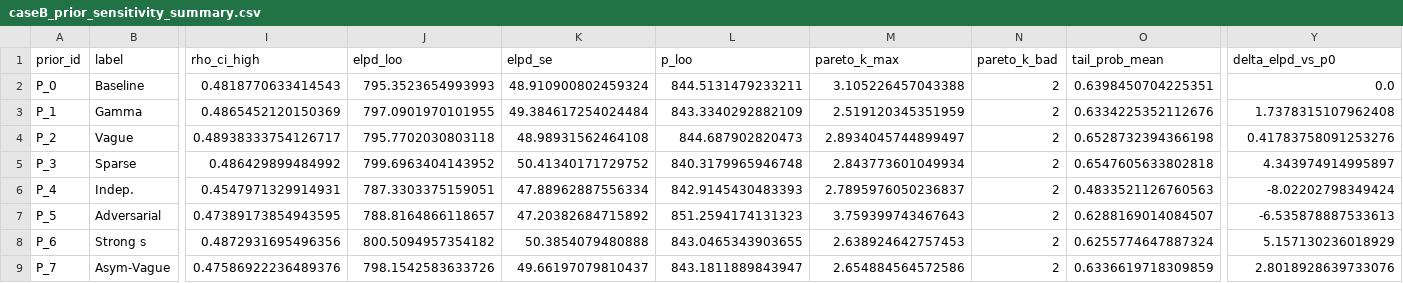
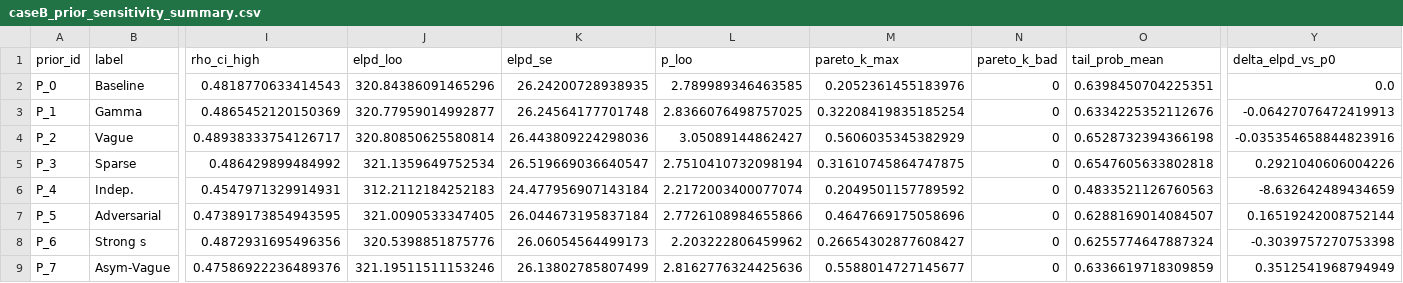
Before and after one commit to lucasmoschen/bivariate-beta, a CSV file: experiments/sensitivity/caseB_prior_sensitivity_summary.csv, drawn as a sheet; only a part is shown, gaps mark what is left out; the diff names each change by its address in the sheet, - before the commit and + after, or states it on an @@ line.

```diff
--- a/experiments/sensitivity/caseB_prior_sensitivity_summary.csv
+++ b/experiments/sensitivity/caseB_prior_sensitivity_summary.csv
-J2 (elpd_loo): 795.3523654993993
+J2 (elpd_loo): 320.84386091465296
-K2 (elpd_se): 48.910900802459324
+K2 (elpd_se): 26.24200728938935
-L2 (p_loo): 844.5131479233211
+L2 (p_loo): 2.789989346463585
-M2 (pareto_k_max): 3.105226457043388
+M2 (pareto_k_max): 0.2052361455183976
-N2:N9 (pareto_k_bad): 2
+N2:N9 (pareto_k_bad): 0
-J3 (elpd_loo): 797.0901970101955
+J3 (elpd_loo): 320.77959014992877
-K3 (elpd_se): 49.384617254024484
+K3 (elpd_se): 26.24564177701748
-L3 (p_loo): 843.3340292882109
+L3 (p_loo): 2.8366076498757025
-M3 (pareto_k_max): 2.519120345351959
+M3 (pareto_k_max): 0.32208419835185254
-Y3 (delta_elpd_vs_p0): 1.7378315107962408
+Y3 (delta_elpd_vs_p0): -0.06427076472419913
-J4 (elpd_loo): 795.7702030803118
+J4 (elpd_loo): 320.80850625580814
-K4 (elpd_se): 48.98931562464108
+K4 (elpd_se): 26.443809224298036
-L4 (p_loo): 844.687902820473
+L4 (p_loo): 3.05089144862427
-M4 (pareto_k_max): 2.8934045744899497
+M4 (pareto_k_max): 0.5606035345382929
-Y4 (delta_elpd_vs_p0): 0.41783758091253276
+Y4 (delta_elpd_vs_p0): -0.035354658844823916
-J5 (elpd_loo): 799.6963404143952
+J5 (elpd_loo): 321.1359649752534
-K5 (elpd_se): 50.41340171729752
+K5 (elpd_se): 26.519669036640547
-L5 (p_loo): 840.3179965946748
+L5 (p_loo): 2.7510410732098194
-M5 (pareto_k_max): 2.843773601049934
+M5 (pareto_k_max): 0.31610745864747875
-Y5 (delta_elpd_vs_p0): 4.343974914995897
+Y5 (delta_elpd_vs_p0): 0.2921040606004226
-J6 (elpd_loo): 787.3303375159051
+J6 (elpd_loo): 312.2112184252183
-K6 (elpd_se): 47.88962887556334
+K6 (elpd_se): 24.477956907143184
-L6 (p_loo): 842.9145430483393
+L6 (p_loo): 2.2172003400077074
-M6 (pareto_k_max): 2.7895976050236837
+M6 (pareto_k_max): 0.2049501157789592
-Y6 (delta_elpd_vs_p0): -8.02202798349424
+Y6 (delta_elpd_vs_p0): -8.632642489434659
-J7 (elpd_loo): 788.8164866118657
+J7 (elpd_loo): 321.0090533347405
-K7 (elpd_se): 47.20382684715892
+K7 (elpd_se): 26.044673195837184
-L7 (p_loo): 851.2594174131323
+L7 (p_loo): 2.7726108984655866
-M7 (pareto_k_max): 3.759399743467643
+M7 (pareto_k_max): 0.4647669175058696
-Y7 (delta_elpd_vs_p0): -6.535878887533613
+Y7 (delta_elpd_vs_p0): 0.16519242008752144
-J8 (elpd_loo): 800.5094957354182
+J8 (elpd_loo): 320.5398851875776
-K8 (elpd_se): 50.3854079480888
+K8 (elpd_se): 26.06054564499173
-L8 (p_loo): 843.0465343903655
+L8 (p_loo): 2.203222806459962
-M8 (pareto_k_max): 2.638924642757453
+M8 (pareto_k_max): 0.26654302877608427
-Y8 (delta_elpd_vs_p0): 5.157130236018929
+Y8 (delta_elpd_vs_p0): -0.3039757270753398
-J9 (elpd_loo): 798.1542583633726
+J9 (elpd_loo): 321.19511511153246
-K9 (elpd_se): 49.66197079810437
+K9 (elpd_se): 26.13802785807499
-L9 (p_loo): 843.1811889843947
+L9 (p_loo): 2.8162776324425636
-M9 (pareto_k_max): 2.654884564572586
+M9 (pareto_k_max): 0.5588014727145677
-Y9 (delta_elpd_vs_p0): 2.8018928639733076
+Y9 (delta_elpd_vs_p0): 0.3512541968794949
```
Also changed, not shown: experiments/sensitivity/caseA_prior_sensitivity_moments.csv, experiments/sensitivity/caseA_prior_sensitivity_summary.csv, 17 other files.
